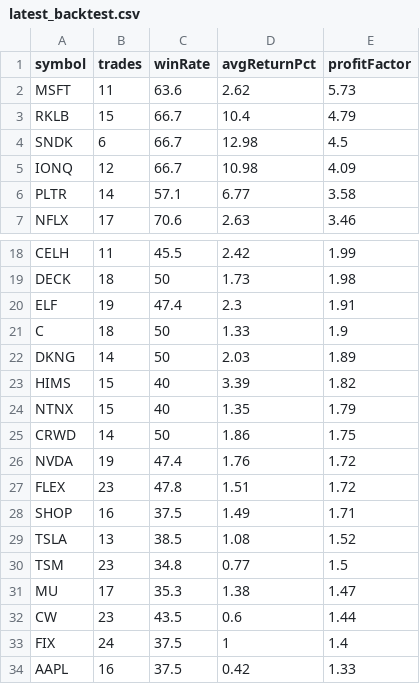
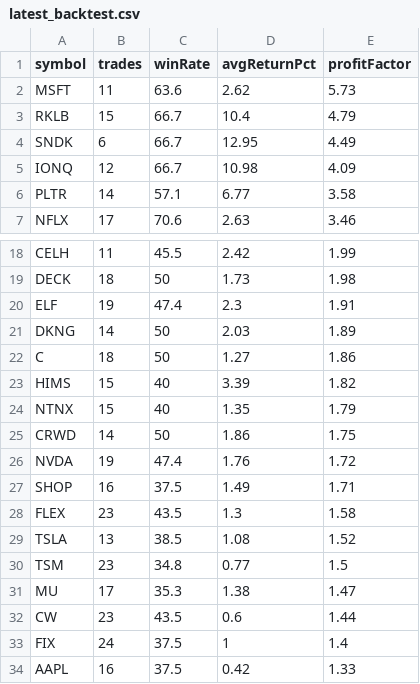
Before and after one commit to narendra0467/Trading-System, a CSV file: reports/latest_backtest.csv, drawn as a sheet; only a part is shown, gaps mark what is left out.

```diff
--- a/reports/latest_backtest.csv
+++ b/reports/latest_backtest.csv
@@ -3,3 +3,3 @@ MSFT,11,63.6,2.62,5.73
 RKLB,15,66.7,10.4,4.79
-SNDK,6,66.7,12.98,4.5
+SNDK,6,66.7,12.95,4.49
 IONQ,12,66.7,10.98,4.09
@@ -20,4 +20,4 @@ DECK,18,50,1.73,1.98
 ELF,19,47.4,2.3,1.91
-C,18,50,1.33,1.9
 DKNG,14,50,2.03,1.89
+C,18,50,1.27,1.86
 HIMS,15,40,3.39,1.82
@@ -26,4 +26,4 @@ CRWD,14,50,1.86,1.75
 NVDA,19,47.4,1.76,1.72
-FLEX,23,47.8,1.51,1.72
 SHOP,16,37.5,1.49,1.71
+FLEX,23,43.5,1.3,1.58
 TSLA,13,38.5,1.08,1.52
```
Also changed, not shown: reports/latest_high_risk_scan.csv, reports/latest_leaps_scan.csv, 18 other files.
